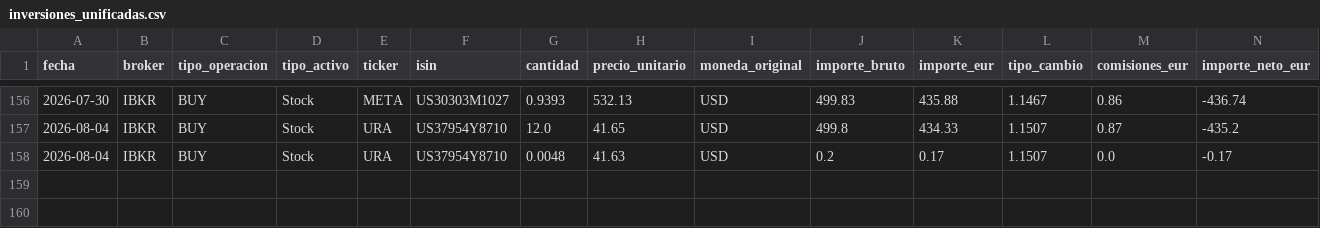
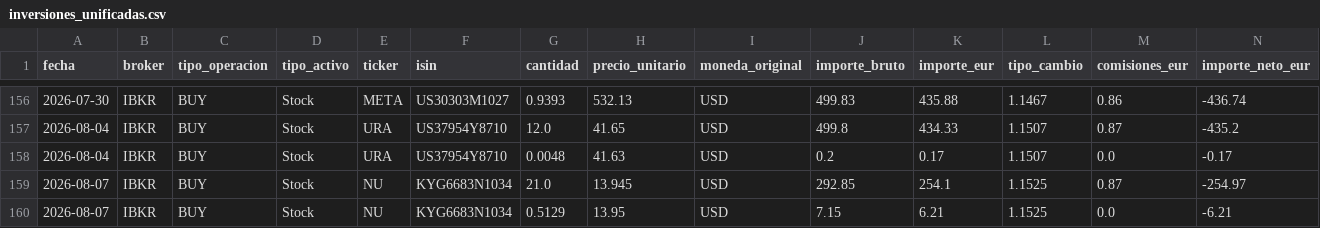
Before and after one commit to pablocarro1718/test, a CSV file: inversiones_unificadas.csv, drawn as a sheet; only a part is shown, gaps mark what is left out; rows hold the shown columns only; the diff names each change by its address in the sheet, - before the commit and + after, or states it on an @@ line.

```diff
--- a/inversiones_unificadas.csv
+++ b/inversiones_unificadas.csv
+row 159: 2026-08-07 | IBKR | BUY | Stock | NU | KYG6683N1034 | 21.0 | 13.945 | USD | 292.85 | 254.1 | 1.1525 | 0.87 | -254.97
+row 160: 2026-08-07 | IBKR | BUY | Stock | NU | KYG6683N1034 | 0.5129 | 13.95 | USD | 7.15 | 6.21 | 1.1525 | 0.0 | -6.21
```
Also changed, not shown: ibkr_transactions.csv.
